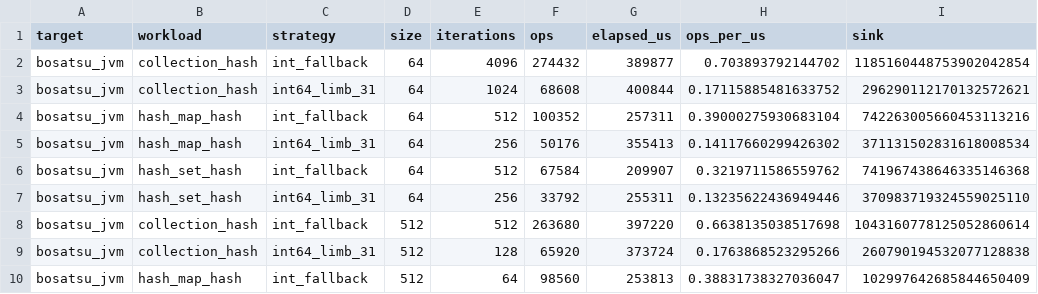
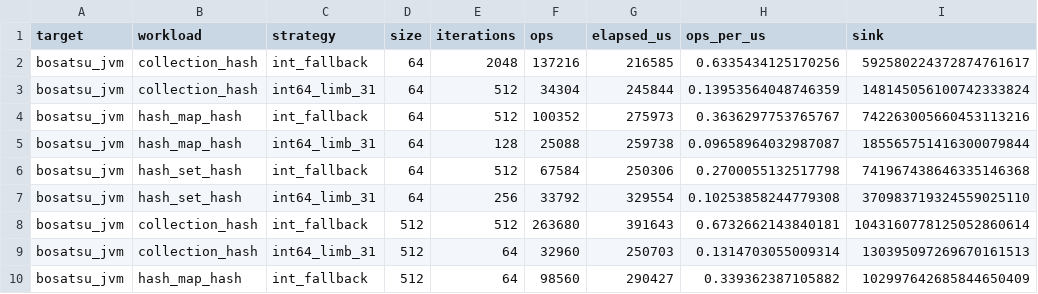
Before and after one commit to johnynek/zafu, a CSV file: docs/hash-mix-61/baseline-local.csv, drawn as a sheet; only a part is shown; the diff covers the shown part only.

```diff
--- a/docs/hash-mix-61/baseline-local.csv
+++ b/docs/hash-mix-61/baseline-local.csv
@@ -1,10 +1,10 @@
 target,workload,strategy,size,iterations,ops,elapsed_us,ops_per_us,sink
-bosatsu_jvm,collection_hash,int_fallback,64,4096,274432,389877,0.703893792144702,1185160448753902042854
-bosatsu_jvm,collection_hash,int64_limb_31,64,1024,68608,400844,0.17115885481633752,296290112170132572621
-bosatsu_jvm,hash_map_hash,int_fallback,64,512,100352,257311,0.39000275930683104,742263005660453113216
-bosatsu_jvm,hash_map_hash,int64_limb_31,64,256,50176,355413,0.14117660299426302,371131502831618008534
-bosatsu_jvm,hash_set_hash,int_fallback,64,512,67584,209907,0.3219711586559762,741967438646335146368
-bosatsu_jvm,hash_set_hash,int64_limb_31,64,256,33792,255311,0.13235622436949446,370983719324559025110
-bosatsu_jvm,collection_hash,int_fallback,512,512,263680,397220,0.6638135038517698,1043160778125052860614
-bosatsu_jvm,collection_hash,int64_limb_31,512,128,65920,373724,0.1763868523295266,260790194532077128838
-bosatsu_jvm,hash_map_hash,int_fallback,512,64,98560,253813,0.38831738327036047,102997642685844650409
+bosatsu_jvm,collection_hash,int_fallback,64,2048,137216,216585,0.6335434125170256,592580224372874761617
+bosatsu_jvm,collection_hash,int64_limb_31,64,512,34304,245844,0.13953564048746359,148145056100742333824
+bosatsu_jvm,hash_map_hash,int_fallback,64,512,100352,275973,0.3636297753765767,742263005660453113216
+bosatsu_jvm,hash_map_hash,int64_limb_31,64,128,25088,259738,0.09658964032987087,185565751416300079844
+bosatsu_jvm,hash_set_hash,int_fallback,64,512,67584,250306,0.2700055132517798,741967438646335146368
+bosatsu_jvm,hash_set_hash,int64_limb_31,64,256,33792,329554,0.10253858244779308,370983719324559025110
+bosatsu_jvm,collection_hash,int_fallback,512,512,263680,391643,0.6732662143840181,1043160778125052860614
+bosatsu_jvm,collection_hash,int64_limb_31,512,64,32960,250703,0.1314703055009314,130395097269670161513
+bosatsu_jvm,hash_map_hash,int_fallback,512,64,98560,290427,0.339362387105882,102997642685844650409
```
Also changed, not shown: 87 edited cells elsewhere in this file, 5 other files.
